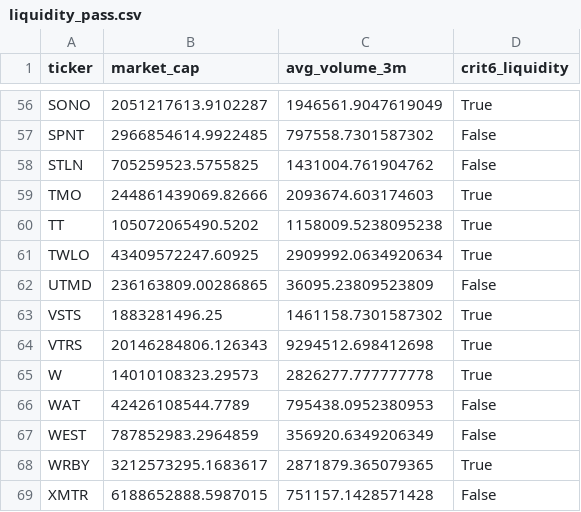
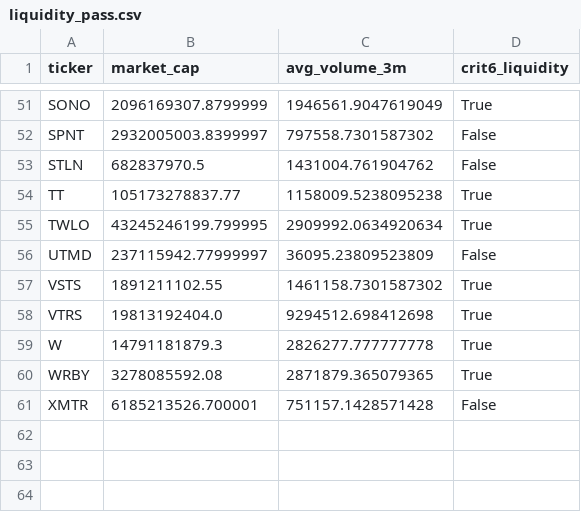
Before and after one commit to xxxtopher/MM-SW-Screener, a CSV file: output/liquidity_pass.csv, drawn as a sheet; only a part is shown, gaps mark what is left out; removed rows and columns are numbered as before the commit, all else as after; the diff covers the shown part only; the diff names each change by its address in the sheet, - before the commit and + after, or states it on an @@ line.

```diff
--- a/output/liquidity_pass.csv
+++ b/output/liquidity_pass.csv
-B51 (market_cap): 2051217613.9102287
+B51 (market_cap): 2096169307.8799999
-B52 (market_cap): 2966854614.9922485
+B52 (market_cap): 2932005003.8399997
-B53 (market_cap): 705259523.5755825
+B53 (market_cap): 682837970.5
-row 59: TMO | 244861439069.82666 | 2093674.603174603 | True
-B54 (market_cap): 105072065490.5202
+B54 (market_cap): 105173278837.77
-B55 (market_cap): 43409572247.60925
+B55 (market_cap): 43245246199.799995
-B56 (market_cap): 236163809.00286865
+B56 (market_cap): 237115942.77999997
-B57 (market_cap): 1883281496.25
+B57 (market_cap): 1891211102.55
-B58 (market_cap): 20146284806.126343
+B58 (market_cap): 19813192404.0
-B59 (market_cap): 14010108323.29573
+B59 (market_cap): 14791181879.3
-row 66: WAT | 42426108544.7789 | 795438.0952380953 | False
-row 67: WEST | 787852983.2964859 | 356920.6349206349 | False
-B60 (market_cap): 3212573295.1683617
+B60 (market_cap): 3278085592.08
-B61 (market_cap): 6188652888.5987015
+B61 (market_cap): 6185213526.700001
```
Also changed, not shown: 5 removed rows and 56 edited cells elsewhere in this file, output/vcp_pass.csv, 2 other files.
